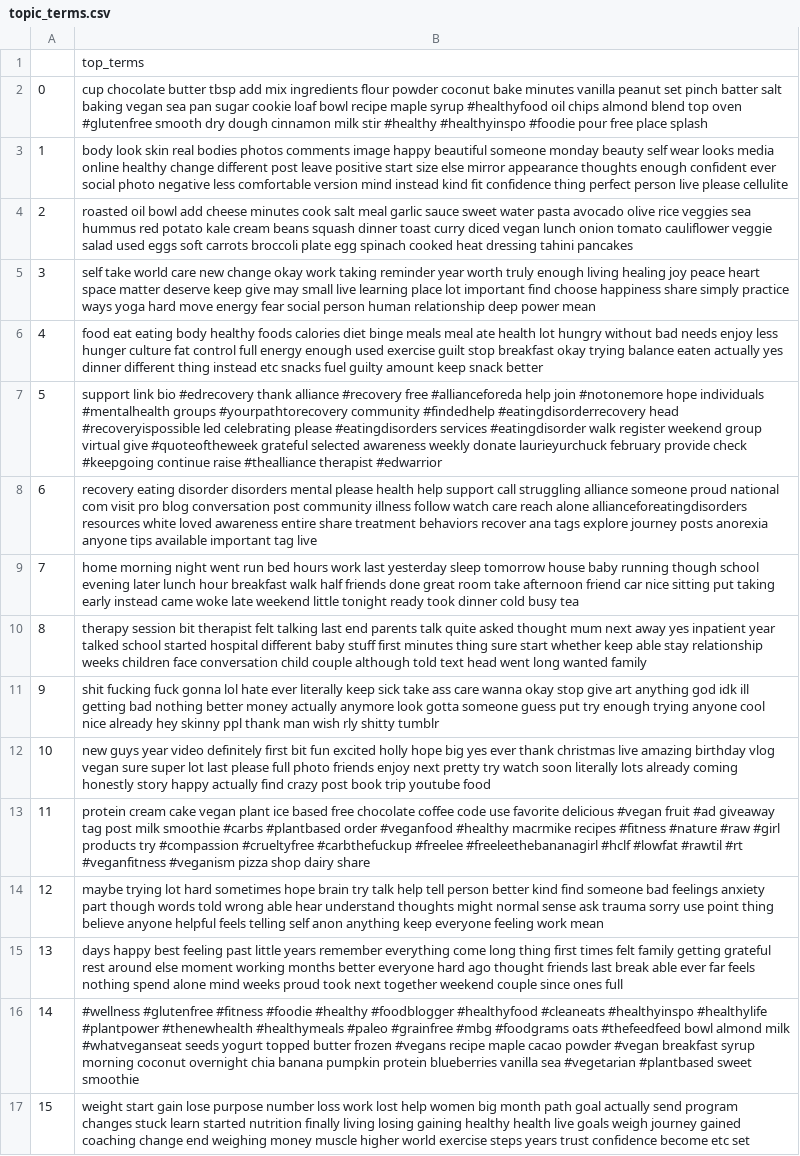
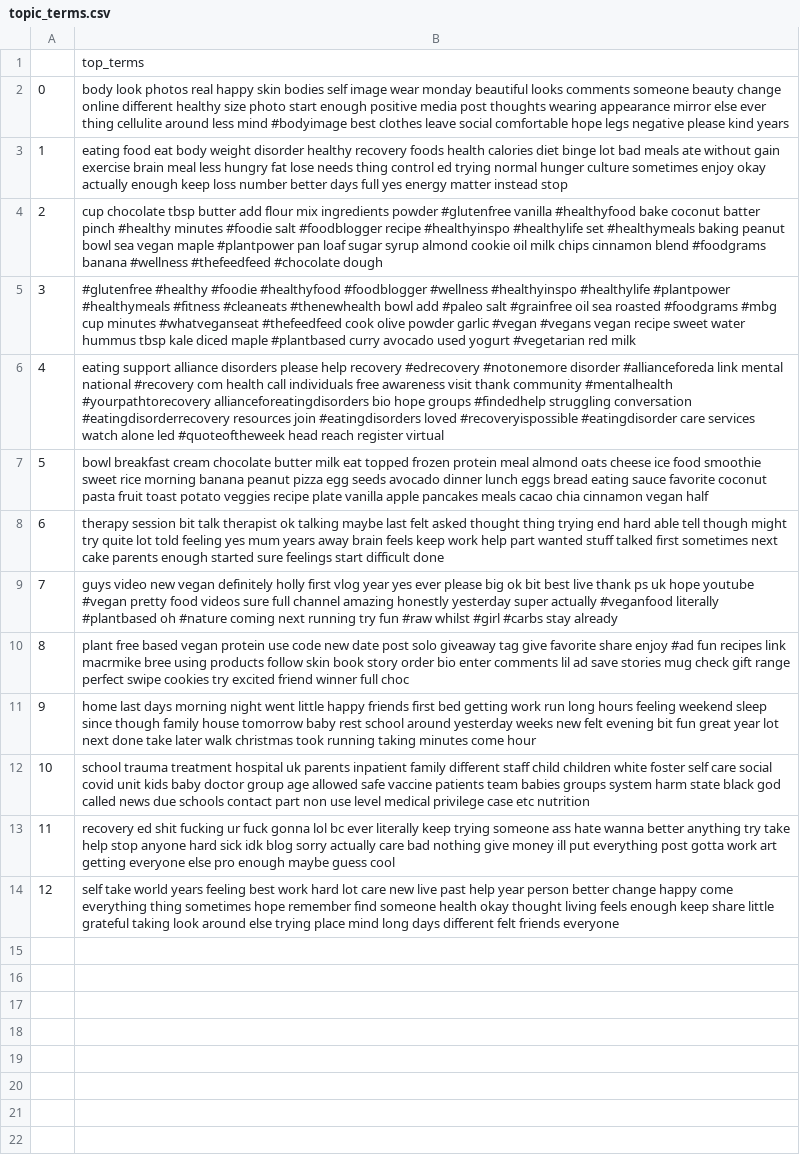
Before and after one commit to aminmarani/topic_modeling_comparison, a CSV file: topic_terms.csv, drawn as a sheet; the diff names each change by its address in the sheet, - before the commit and + after, or states it on an @@ line.

Commit message:
=topics loading in ED-viz

```diff
--- a/topic_terms.csv
+++ b/topic_terms.csv
-B2: cup chocolate butter tbsp add mix ingredients flour powder coconut bake minutes vanilla peanut set pinch batter salt baking vegan sea pan sugar cookie loaf bowl recipe maple syrup #healthyfood oil chips almond blend top oven #glutenfree smooth dry dough cinnamon milk stir #healthy #healthyinspo #foodie pour free place splash
+B2: body look photos real happy skin bodies self image wear monday beautiful looks comments someone beauty change online different healthy size photo start enough positive media post thoughts wearing appearance mirror else ever thing cellulite around less mind #bodyimage best clothes leave social comfortable hope legs negative please kind years
-B3: body look skin real bodies photos comments image happy beautiful someone monday beauty self wear looks media online healthy change different post leave positive start size else mirror appearance thoughts enough confident ever social photo negative less comfortable version mind instead kind fit confidence thing perfect person live please cellulite
+B3: eating food eat body weight disorder healthy recovery foods health calories diet binge lot bad meals ate without gain exercise brain meal less hungry fat lose needs thing control ed trying normal hunger culture sometimes enjoy okay actually enough keep loss number better days full yes energy matter instead stop
-B4: roasted oil bowl add cheese minutes cook salt meal garlic sauce sweet water pasta avocado olive rice veggies sea hummus red potato kale cream beans squash dinner toast curry diced vegan lunch onion tomato cauliflower veggie salad used eggs soft carrots broccoli plate egg spinach cooked heat dressing tahini pancakes
+B4: cup chocolate tbsp butter add flour mix ingredients powder #glutenfree vanilla #healthyfood bake coconut batter pinch #healthy minutes #foodie salt #foodblogger recipe #healthyinspo #healthylife set #healthymeals baking peanut bowl sea vegan maple #plantpower pan loaf sugar syrup almond cookie oil milk chips cinnamon blend #foodgrams banana #wellness #thefeedfeed #chocolate dough
-B5: self take world care new change okay work taking reminder year worth truly enough living healing joy peace heart space matter deserve keep give may small live learning place lot important find choose happiness share simply practice ways yoga hard move energy fear social person human relationship deep power mean
+B5: #glutenfree #healthy #foodie #healthyfood #foodblogger #wellness #healthyinspo #healthylife #plantpower #healthymeals #fitness #cleaneats #thenewhealth bowl add #paleo salt #grainfree oil sea roasted #foodgrams #mbg cup minutes #whatveganseat #thefeedfeed cook olive powder garlic #vegan #vegans vegan recipe sweet water hummus tbsp kale diced maple #plantbased curry avocado used yogurt #vegetarian red milk
-B6: food eat eating body healthy foods calories diet binge meals meal ate health lot hungry without bad needs enjoy less hunger culture fat control full energy enough used exercise guilt stop breakfast okay trying balance eaten actually yes dinner different thing instead etc snacks fuel guilty amount keep snack better
+B6: eating support alliance disorders please help recovery #edrecovery #notonemore disorder #allianceforeda link mental national #recovery com health call individuals free awareness visit thank community #mentalhealth #yourpathtorecovery allianceforeatingdisorders bio hope groups #findedhelp struggling conversation #eatingdisorderrecovery resources join #eatingdisorders loved #recoveryispossible #eatingdisorder care services watch alone led #quoteoftheweek head reach register virtual
-B7: support link bio #edrecovery thank alliance #recovery free #allianceforeda help join #notonemore hope individuals #mentalhealth groups #yourpathtorecovery community #findedhelp #eatingdisorderrecovery head #recoveryispossible led celebrating please #eatingdisorders services #eatingdisorder walk register weekend group virtual give #quoteoftheweek grateful selected awareness weekly donate laurieyurchuck february provide check #keepgoing continue raise #thealliance therapist #edwarrior
+B7: bowl breakfast cream chocolate butter milk eat topped frozen protein meal almond oats cheese ice food smoothie sweet rice morning banana peanut pizza egg seeds avocado dinner lunch eggs bread eating sauce favorite coconut pasta fruit toast potato veggies recipe plate vanilla apple pancakes meals cacao chia cinnamon vegan half
-B8: recovery eating disorder disorders mental please health help support call struggling alliance someone proud national com visit pro blog conversation post community illness follow watch care reach alone allianceforeatingdisorders resources white loved awareness entire share treatment behaviors recover ana tags explore journey posts anorexia anyone tips available important tag live
+B8: therapy session bit talk therapist ok talking maybe last felt asked thought thing trying end hard able tell though might try quite lot told feeling yes mum years away brain feels keep work help part wanted stuff talked first sometimes next cake parents enough started sure feelings start difficult done
-B9: home morning night went run bed hours work last yesterday sleep tomorrow house baby running though school evening later lunch hour breakfast walk half friends done great room take afternoon friend car nice sitting put taking early instead came woke late weekend little tonight ready took dinner cold busy tea
+B9: guys video new vegan definitely holly first vlog year yes ever please big ok bit best live thank ps uk hope youtube #vegan pretty food videos sure full channel amazing honestly yesterday super actually #veganfood literally #plantbased oh #nature coming next running try fun #raw whilst #girl #carbs stay already
-B10: therapy session bit therapist felt talking last end parents talk quite asked thought mum next away yes inpatient year talked school started hospital different baby stuff first minutes thing sure start whether keep able stay relationship weeks children face conversation child couple although told text head went long wanted family
+B10: plant free based vegan protein use code new date post solo giveaway tag give favorite share enjoy #ad fun recipes link macrmike bree using products follow skin book story order bio enter comments lil ad save stories mug check gift range perfect swipe cookies try excited friend winner full choc
-B11: shit fucking fuck gonna lol hate ever literally keep sick take ass care wanna okay stop give art anything god idk ill getting bad nothing better money actually anymore look gotta someone guess put try enough trying anyone cool nice already hey skinny ppl thank man wish rly shitty tumblr
+B11: home last days morning night went little happy friends first bed getting work run long hours feeling weekend sleep since though family house tomorrow baby rest school around yesterday weeks new felt evening bit fun great year lot next done take later walk christmas took running taking minutes come hour
-B12: new guys year video definitely first bit fun excited holly hope big yes ever thank christmas live amazing birthday vlog vegan sure super lot last please full photo friends enjoy next pretty try watch soon literally lots already coming honestly story happy actually find crazy post book trip youtube food
+B12: school trauma treatment hospital uk parents inpatient family different staff child children white foster self care social covid unit kids baby doctor group age allowed safe vaccine patients team babies groups system harm state black god called news due schools contact part non use level medical privilege case etc nutrition
-B13: protein cream cake vegan plant ice based free chocolate coffee code use favorite delicious #vegan fruit #ad giveaway tag post milk smoothie #carbs #plantbased order #veganfood #healthy macrmike recipes #fitness #nature #raw #girl products try #compassion #crueltyfree #carbthefuckup #freelee #freeleethebananagirl #hclf #lowfat #rawtil #rt #veganfitness #veganism pizza shop dairy share
+B13: recovery ed shit fucking ur fuck gonna lol bc ever literally keep trying someone ass hate wanna better anything try take help stop anyone hard sick idk blog sorry actually care bad nothing give money ill put everything post gotta work art getting everyone else pro enough maybe guess cool
-B14: maybe trying lot hard sometimes hope brain try talk help tell person better kind find someone bad feelings anxiety part though words told wrong able hear understand thoughts might normal sense ask trauma sorry use point thing believe anyone helpful feels telling self anon anything keep everyone feeling work mean
+B14: self take world years feeling best work hard lot care new live past help year person better change happy come everything thing sometimes hope remember find someone health okay thought living feels enough keep share little grateful taking look around else trying place mind long days different felt friends everyone
-row 15: 13 | days happy best feeling past little years remember everything come long thing first times felt family getting grateful rest around else moment working months better everyone hard ago thought friends last break able ever far feels nothing spend alone mind weeks proud took next together weekend couple since ones full
-row 16: 14 | #wellness #glutenfree #fitness #foodie #healthy #foodblogger #healthyfood #cleaneats #healthyinspo #healthylife #plantpower #thenewhealth #healthymeals #paleo #grainfree #mbg #foodgrams oats #thefeedfeed bowl almond milk #whatveganseat seeds yogurt topped butter frozen #vegans recipe maple cacao powder #vegan breakfast syrup morning coconut overnight chia banana pumpkin protein blueberries vanilla sea #vegetarian #plantbased sweet smoothie
-row 17: 15 | weight start gain lose purpose number loss work lost help women big month path goal actually send program changes stuck learn started nutrition finally living losing gaining healthy health live goals weigh journey gained coaching change end weighing money muscle higher world exercise steps years trust confidence become etc set
```
Also changed, not shown: 22 other files.
